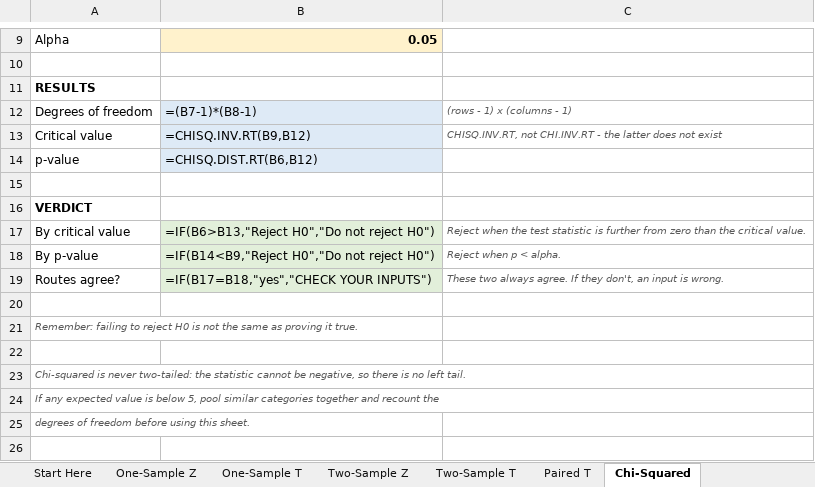
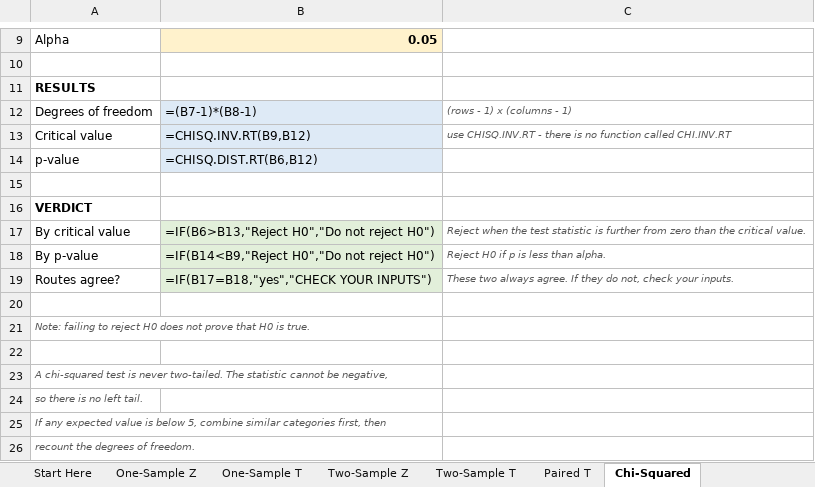
Before and after one commit to chris-r-uol/stats_learning, an Excel workbook: workbooks/hypothesis-test-workbench.xlsx, sheet Chi-Squared, drawn as a sheet; only a part is shown, gaps mark what is left out; values as stored, in another font and other column widths than the file's, no borders; formulas without a stored value are shown as written; the diff names each change by its address in the sheet, - before the commit and + after, or states it on an @@ line.

```diff
--- a/workbooks/hypothesis-test-workbench.xlsx (sheet Chi-Squared)
+++ b/workbooks/hypothesis-test-workbench.xlsx (sheet Chi-Squared)
-C13: CHISQ.INV.RT, not CHI.INV.RT - the latter does not exist
+C13: use CHISQ.INV.RT - there is no function called CHI.INV.RT
-C18: Reject when p < alpha.
+C18: Reject H0 if p is less than alpha.
-C19: …If they don't, an input is wrong.
+C19: …If they do not, check your inputs.
-A21: Remember: failing to reject H0 is not the same as proving it true.
+A21: Note: failing to reject H0 does not prove that H0 is true.
-A23: Chi-squared is never two-tailed: the statistic cannot be negative, so there is no left tail.
+A23: A chi-squared test is never two-tailed. The statistic cannot be negative,
-A24: If any expected value is below 5, pool similar categories together and recount the
+A24: so there is no left tail.
-A25: degrees of freedom before using this sheet.
+A25: If any expected value is below 5, combine similar categories first, then
+row 26: recount the degrees of freedom.
```
Also changed, not shown: sheet Start Here, sheet One-Sample Z, sheet One-Sample T, sheet Two-Sample Z, sheet Paired T, sheet Two-Sample T, 1 more sheet, data/xlsx/transport-stats-data.xlsx, 13 other files.
